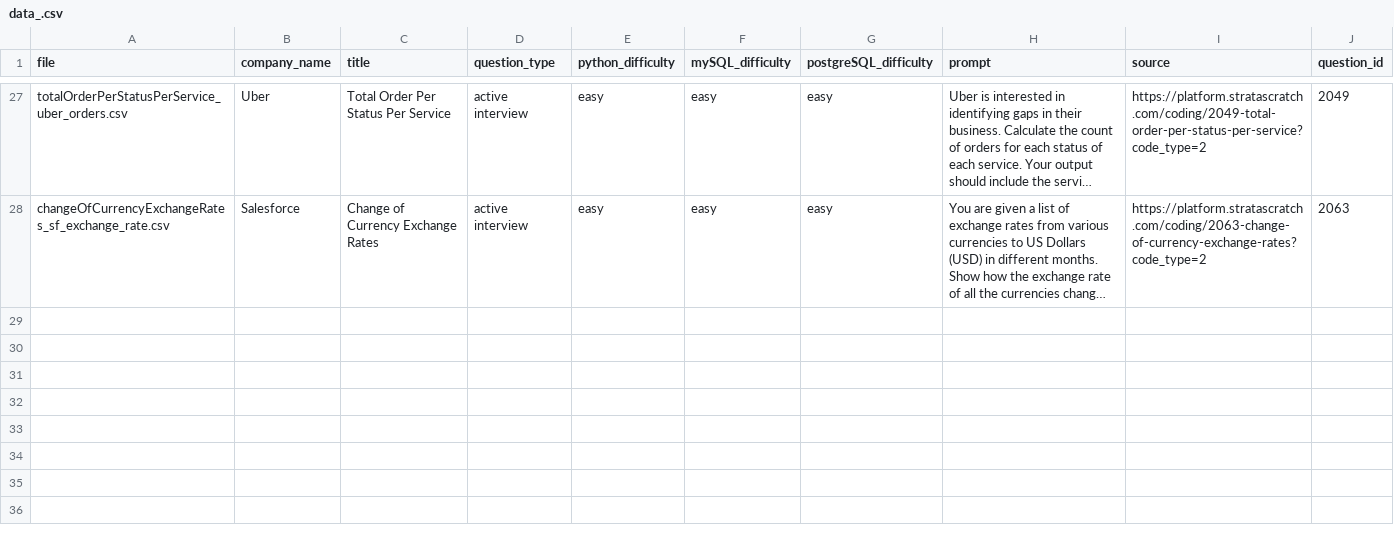
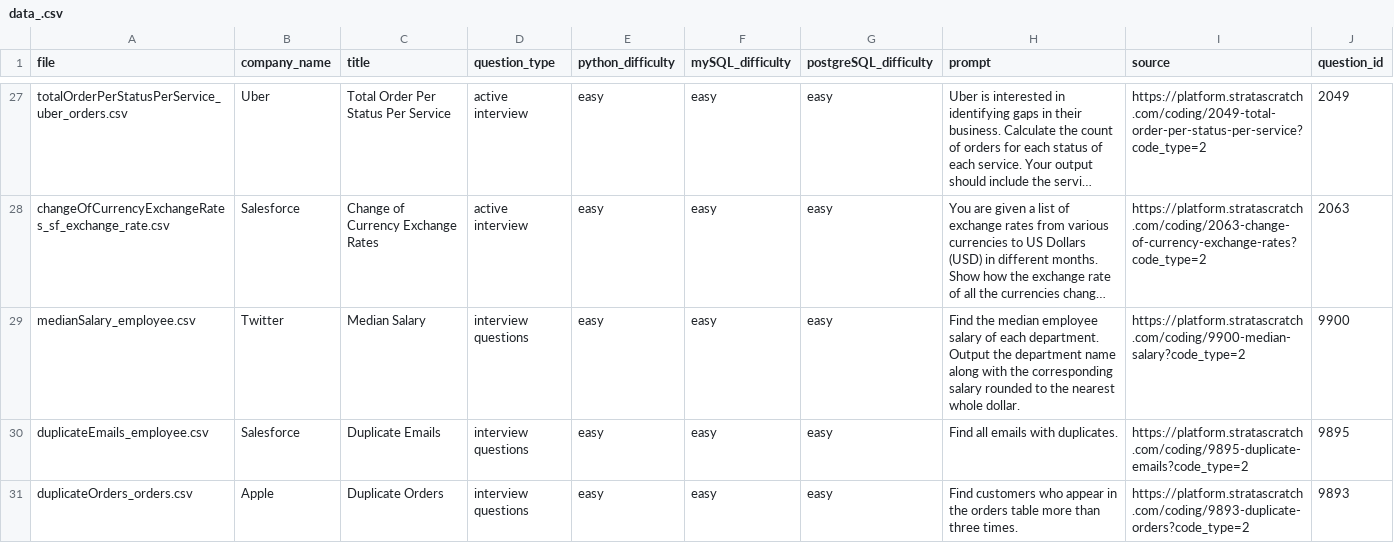
Before and after one commit to 112523chen/CSTEP22_Research, a CSV file: data_.csv, drawn as a sheet; only a part is shown, gaps mark what is left out; long unchanged cells end in …; the diff names each change by its address in the sheet, - before the commit and + after, or states it on an @@ line.

Commit message:
added easy

```diff
--- a/data_.csv
+++ b/data_.csv
+row 29: medianSalary_employee.csv | Twitter | Median Salary | interview questions | easy | easy | easy | Find the median employee salary of each department. Output the department name along with the corresponding salary rounded to the nearest whole dollar. | https://platform.stratascratch.com/coding/9900-median-salary?code_type=2 | 9900
+row 30: duplicateEmails_employee.csv | Salesforce | Duplicate Emails | interview questions | easy | easy | easy | Find all emails with duplicates. | https://platform.stratascratch.com/coding/9895-duplicate-emails?code_type=2 | 9895
+row 31: duplicateOrders_orders.csv | Apple | Duplicate Orders | interview questions | easy | easy | easy | Find customers who appear in the orders table more than three times. | https://platform.stratascratch.com/coding/9893-duplicate-orders?code_type=2 | 9893
```
